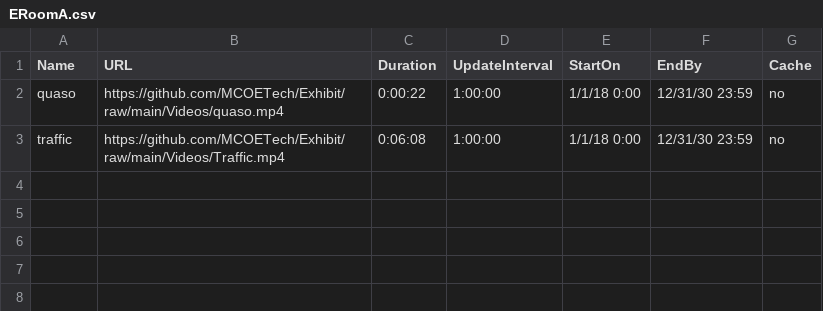
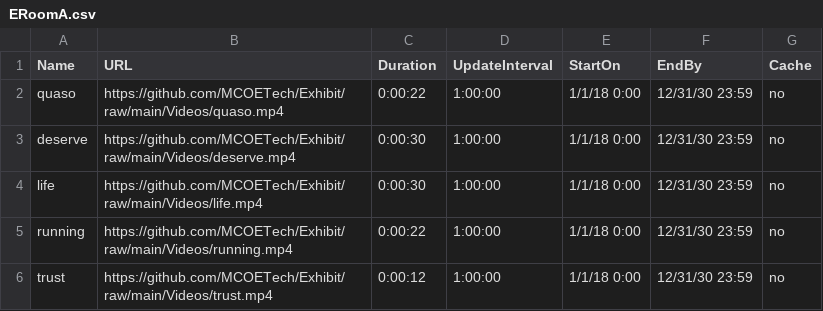
Before and after one commit to MCOETech/Exhibit, a CSV file: ERoomA.csv, drawn as a sheet.

Commit message:
Update ERoomA.csv

```diff
--- a/ERoomA.csv
+++ b/ERoomA.csv
@@ -2,2 +2,5 @@ Name,URL,Duration,UpdateInterval,StartOn,EndBy,Cache
 quaso,https://github.com/MCOETech/Exhibit/raw/main/Videos/quaso.mp4,0:00:22,1:00:00,1/1/18 0:00,12/31/30 23:59,no
-traffic,https://github.com/MCOETech/Exhibit/raw/main/Videos/Traffic.mp4,0:06:08,1:00:00,1/1/18 0:00,12/31/30 23:59,no
+deserve,https://github.com/MCOETech/Exhibit/raw/main/Videos/deserve.mp4,0:00:30,1:00:00,1/1/18 0:00,12/31/30 23:59,no
+life,https://github.com/MCOETech/Exhibit/raw/main/Videos/life.mp4,0:00:30,1:00:00,1/1/18 0:00,12/31/30 23:59,no
+running,https://github.com/MCOETech/Exhibit/raw/main/Videos/running.mp4,0:00:22,1:00:00,1/1/18 0:00,12/31/30 23:59,no
+trust,https://github.com/MCOETech/Exhibit/raw/main/Videos/trust.mp4,0:00:12,1:00:00,1/1/18 0:00,12/31/30 23:59,no
```
